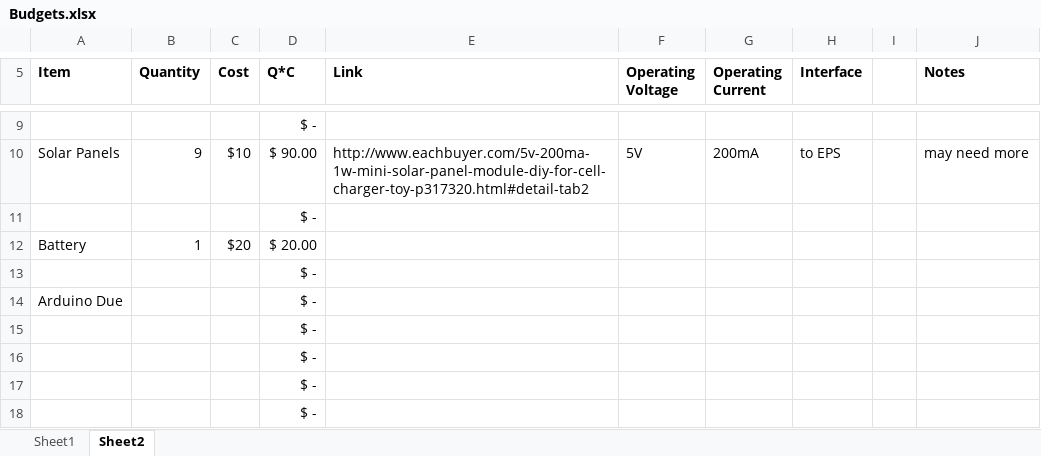
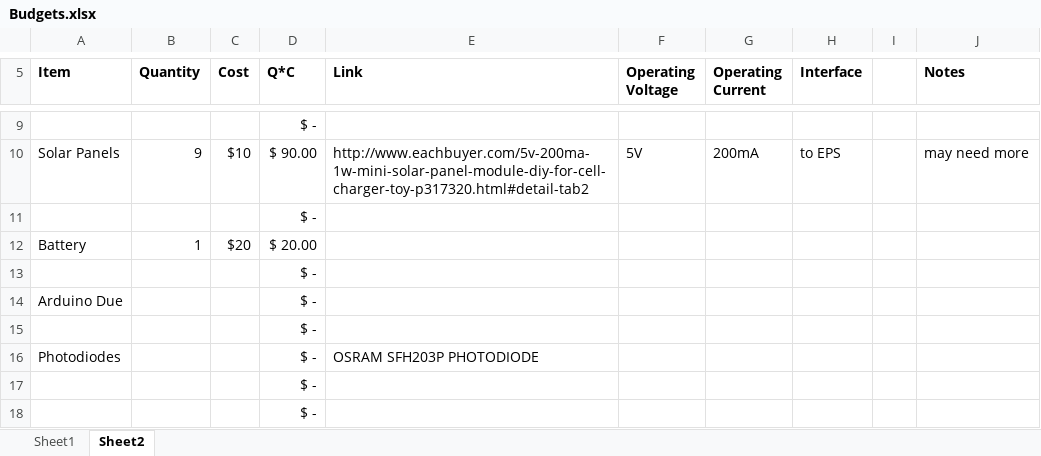
Before and after one commit to NikitaSardesai/AERO3760-Space-Engineering-2, an Excel workbook: Budgets.xlsx, sheet Sheet2, drawn as a sheet; only a part is shown, gaps mark what is left out; values as stored, in another font and other column widths than the file's, no borders; removed rows and columns are numbered as before the commit, all else as after; the diff names each change by its address in the sheet, - before the commit and + after, or states it on an @@ line.

Commit message:
minor changes
budgets

```diff
--- a/Budgets.xlsx (sheet Sheet2)
+++ b/Budgets.xlsx (sheet Sheet2)
-row 16:  |  |  | $ -
+row 16: Photodiodes |  |  | $ - | OSRAM SFH203P PHOTODIODE
```
